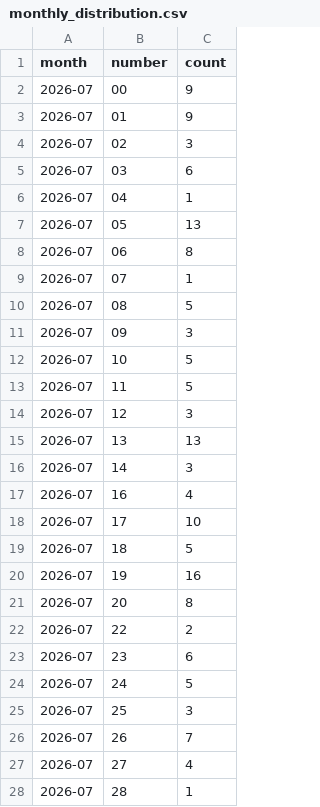
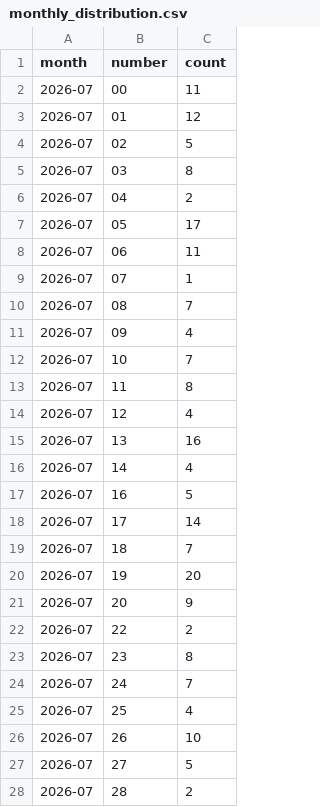
Before and after one commit to kina2711/vn-lottery-xsmb, a CSV file: data/reports/monthly_distribution.csv, drawn as a sheet; only a part is shown; the diff covers the shown part only.

```diff
--- a/data/reports/monthly_distribution.csv
+++ b/data/reports/monthly_distribution.csv
@@ -1,28 +1,28 @@
 month,number,count
-2026-07,00,9
-2026-07,01,9
-2026-07,02,3
-2026-07,03,6
-2026-07,04,1
-2026-07,05,13
-2026-07,06,8
+2026-07,00,11
+2026-07,01,12
+2026-07,02,5
+2026-07,03,8
+2026-07,04,2
+2026-07,05,17
+2026-07,06,11
 2026-07,07,1
-2026-07,08,5
-2026-07,09,3
-2026-07,10,5
-2026-07,11,5
-2026-07,12,3
-2026-07,13,13
-2026-07,14,3
-2026-07,16,4
-2026-07,17,10
-2026-07,18,5
-2026-07,19,16
-2026-07,20,8
+2026-07,08,7
+2026-07,09,4
+2026-07,10,7
+2026-07,11,8
+2026-07,12,4
+2026-07,13,16
+2026-07,14,4
+2026-07,16,5
+2026-07,17,14
+2026-07,18,7
+2026-07,19,20
+2026-07,20,9
 2026-07,22,2
-2026-07,23,6
-2026-07,24,5
-2026-07,25,3
-2026-07,26,7
-2026-07,27,4
-2026-07,28,1
+2026-07,23,8
+2026-07,24,7
+2026-07,25,4
+2026-07,26,10
+2026-07,27,5
+2026-07,28,2
```
Also changed, not shown: 1 added row and 60 edited cells elsewhere in this file, data/processed/draws.csv, data/reports/frequency.csv, 10 other files.
